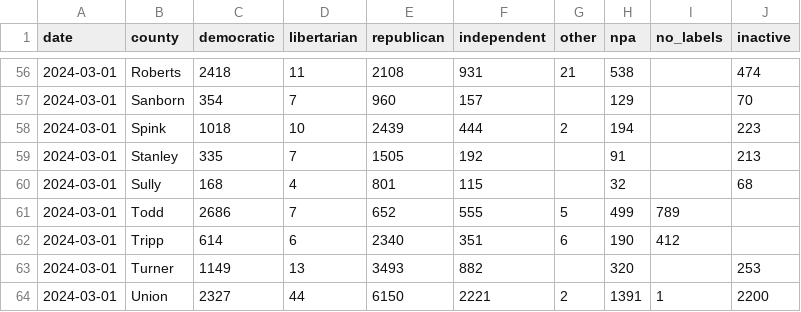
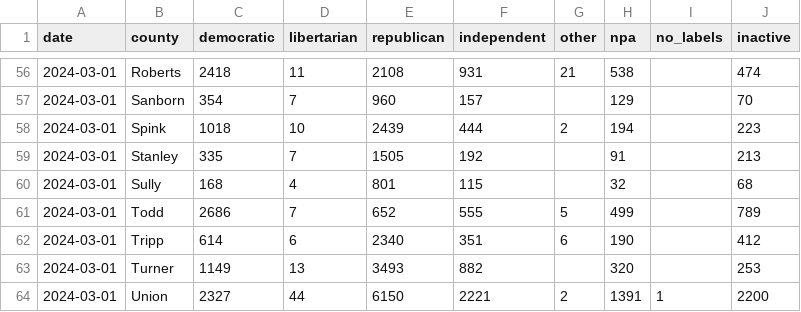
Before and after one commit to cjwinchester/south-dakota-voter-registration-data, a CSV file: data/2024-03-01.csv, drawn as a sheet; only a part is shown, gaps mark what is left out.

Commit message:
newly validated data

```diff
--- a/data/2024-03-01.csv
+++ b/data/2024-03-01.csv
@@ -60,4 +60,4 @@ date,county,democratic,libertarian,republican,independent,other,npa,no_labels,in
 2024-03-01,Sully,168,4,801,115,,32,,68
-2024-03-01,Todd,2686,7,652,555,5,499,789
-2024-03-01,Tripp,614,6,2340,351,6,190,412
+2024-03-01,Todd,2686,7,652,555,5,499,,789
+2024-03-01,Tripp,614,6,2340,351,6,190,,412
 2024-03-01,Turner,1149,13,3493,882,,320,,253
```
Also changed, not shown: data/2023-02-01.csv, data/2023-10-02.csv, 55 other files.
